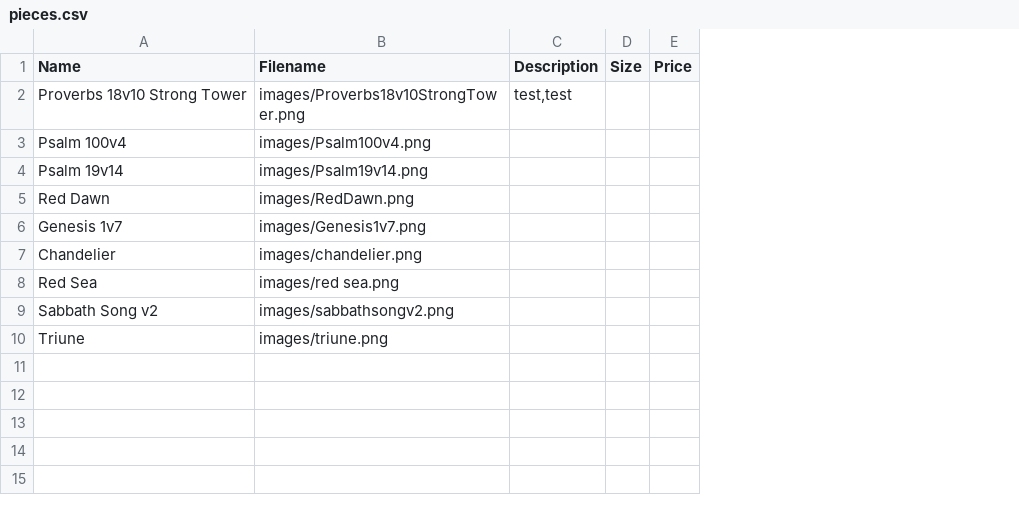
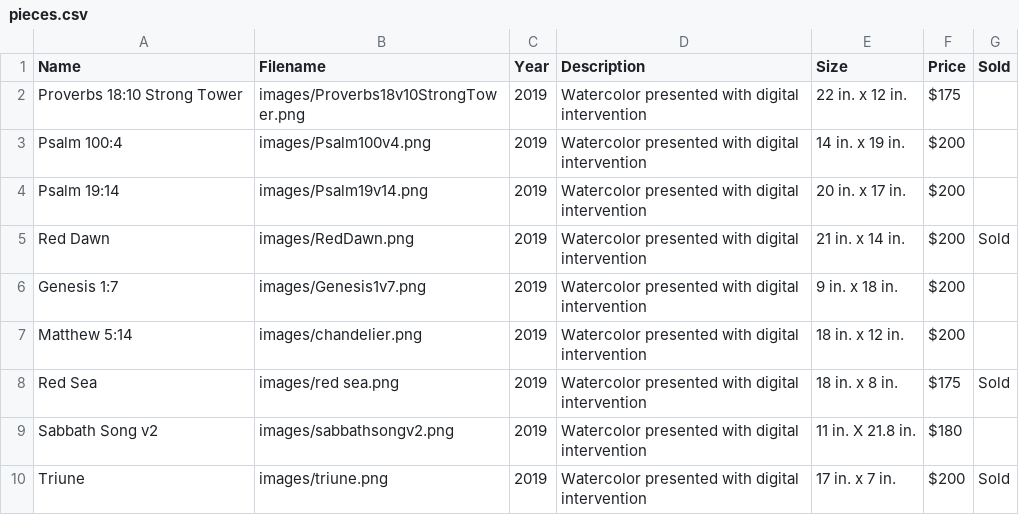
Before and after one commit to griffin2000/griffin2000.github.io, a CSV file: shows/SOHY19/pieces.csv, drawn as a sheet; removed rows and columns are numbered as before the commit, all else as after; the diff names each change by its address in the sheet, - before the commit and + after, or states it on an @@ line.

```diff
--- a/shows/SOHY19/pieces.csv
+++ b/shows/SOHY19/pieces.csv
-column C (Description), row 2: test,test
-column D (Size), empty
-column E (Price), empty
+column C (Year), rows 2-10: all 2019
+column D (Description), rows 2-10: all Watercolor presented with digital intervention
+column E (Size), rows 2-10: 22 in. x 12 in. | 14 in. x 19 in. | 20 in. x 17 in. | 21 in. x 14 in. | 9 in. x 18 in. | 18 in. x 12 in. | 18 in. x 8 in. | 11 in. X 21.8 in. | 17 in. x 7 in.
+column F (Price), rows 2-10: $175 | $200 | $200 | $200 | $200 | $200 | $175 | $180 | $200
+column G (Sold), rows 5-10: Sold |  |  | Sold |  | Sold
-A2 (Name): Proverbs 18v10 Strong Tower
+A2 (Name): Proverbs 18:10 Strong Tower
-A3 (Name): Psalm 100v4
+A3 (Name): Psalm 100:4
-A4 (Name): Psalm 19v14
+A4 (Name): Psalm 19:14
-A6 (Name): Genesis 1v7
+A6 (Name): Genesis 1:7
-A7 (Name): Chandelier
+A7 (Name): Matthew 5:14
```
Also changed, not shown: 2 other files.
